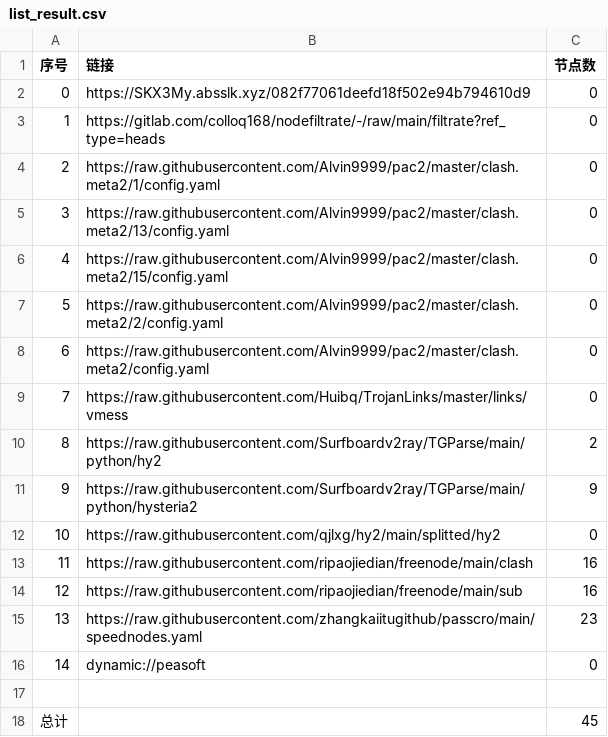
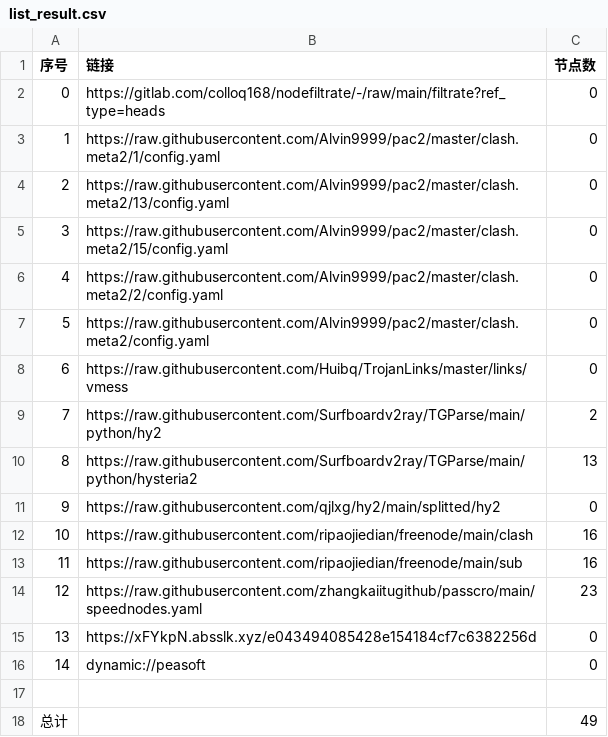
Before and after one commit to xiao33521/AutoMergePublicNodes33521, a CSV file: list_result.csv, drawn as a sheet; removed rows and columns are numbered as before the commit, all else as after; the diff names each change by its address in the sheet, - before the commit and + after, or states it on an @@ line.

```diff
--- a/list_result.csv
+++ b/list_result.csv
-row 2: 0 | https://SKX3My.absslk.xyz/082f77061deefd18f502e94b794610d9 | 0
@@ column A (序号) renumbered between rows 2 and 14 @@
-C10 (节点数): 9
+C10 (节点数): 13
+row 15: 13 | https://xFYkpN.absslk.xyz/e043494085428e154184cf7c6382256d | 0
-C18 (节点数): 45
+C18 (节点数): 49
```
Also changed, not shown: 19 other files.
